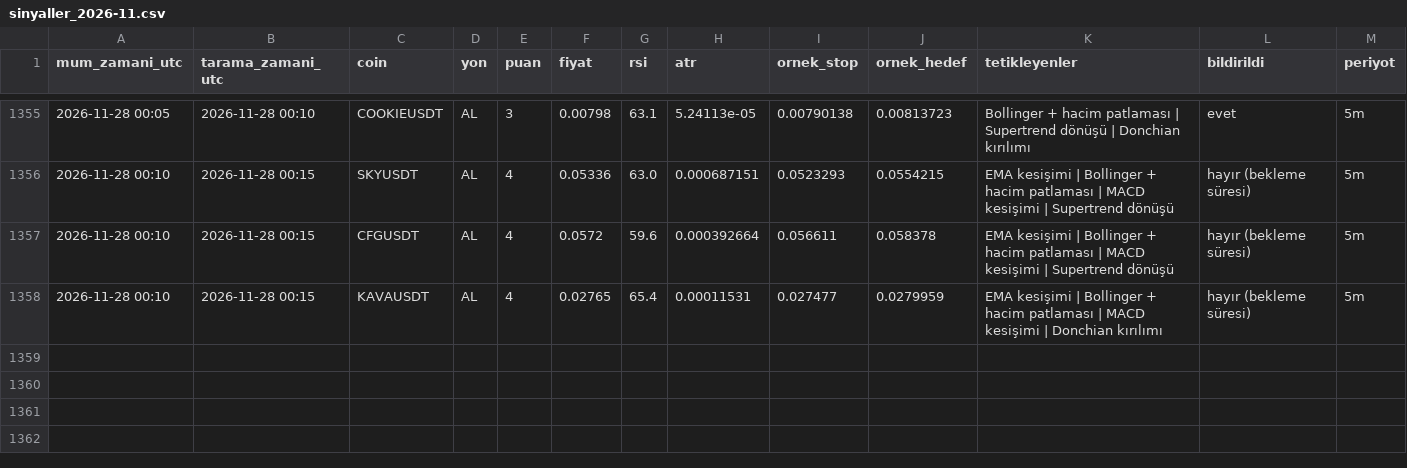
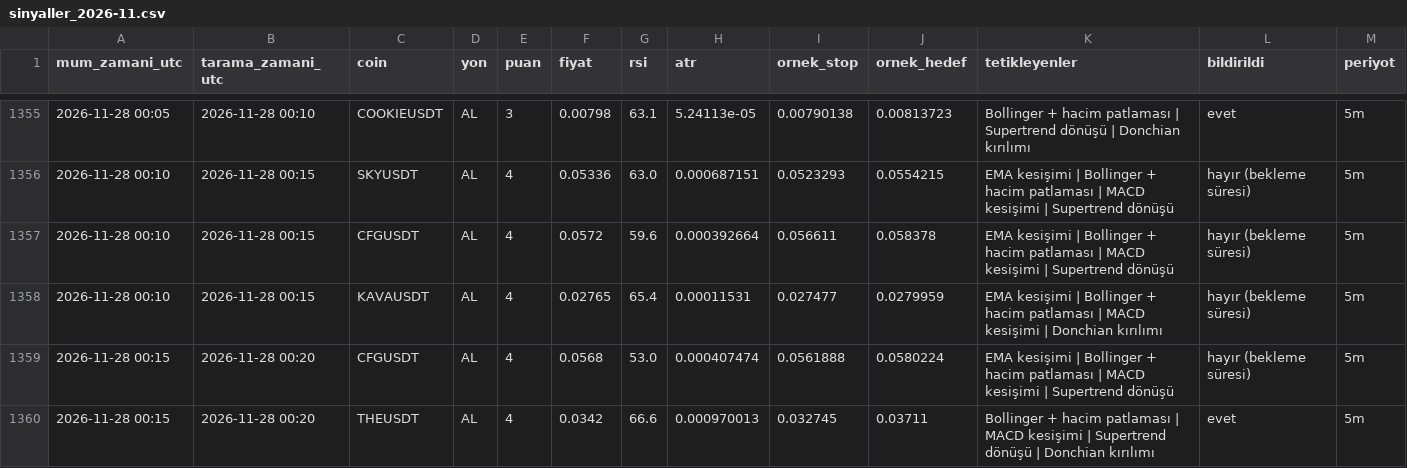
Before and after one commit to yumrukayayunusemre-creator/kripto-sinyal, a CSV file: kayitlar/sinyaller_2026-11.csv, drawn as a sheet; only a part is shown, gaps mark what is left out; the diff names each change by its address in the sheet, - before the commit and + after, or states it on an @@ line.

Commit message:
sinyal kaydı 2026-11-28 00:20 [skip ci]

```diff
--- a/kayitlar/sinyaller_2026-11.csv
+++ b/kayitlar/sinyaller_2026-11.csv
+row 1359: 2026-11-28 00:15 | 2026-11-28 00:20 | CFGUSDT | AL | 4 | 0.0568 | 53.0 | 0.000407474 | 0.0561888 | 0.0580224 | EMA kesişimi | Bollinger + hacim patlaması | MACD kesişimi | Supertrend dönüşü | hayır (bekleme süresi) | 5m
+row 1360: 2026-11-28 00:15 | 2026-11-28 00:20 | THEUSDT | AL | 4 | 0.0342 | 66.6 | 0.000970013 | 0.032745 | 0.03711 | Bollinger + hacim patlaması | MACD kesişimi | Supertrend dönüşü | Donchian kırılımı | evet | 5m
```
Also changed, not shown: 2 other files.
